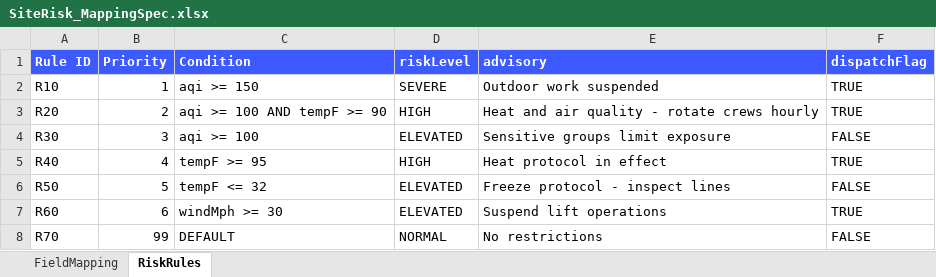
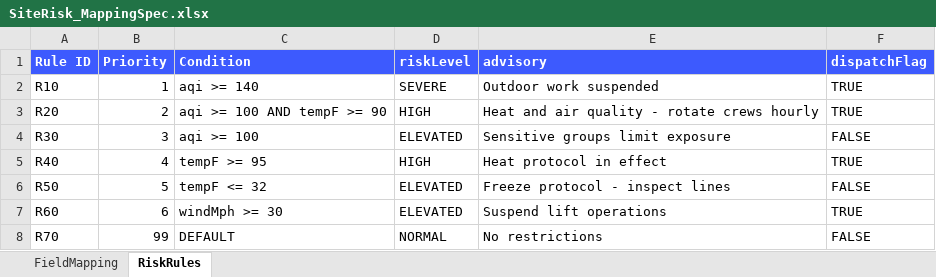
Before and after one commit to nova-software-ai/nova-cpi-siterisk-demo, an Excel workbook: spec/SiteRisk_MappingSpec.xlsx, sheet RiskRules, drawn as a sheet; values as stored, in another font and other column widths than the file's, no borders; the diff names each change by its address in the sheet, - before the commit and + after, or states it on an @@ line.

Commit message:
spec change: regenerated site risk mapping from SiteRisk_MappingSpec.xlsx

```diff
--- a/spec/SiteRisk_MappingSpec.xlsx (sheet RiskRules)
+++ b/spec/SiteRisk_MappingSpec.xlsx (sheet RiskRules)
-C2 (Condition): aqi >= 150
+C2 (Condition): aqi >= 140
```
Also changed, not shown: 1 other file.
